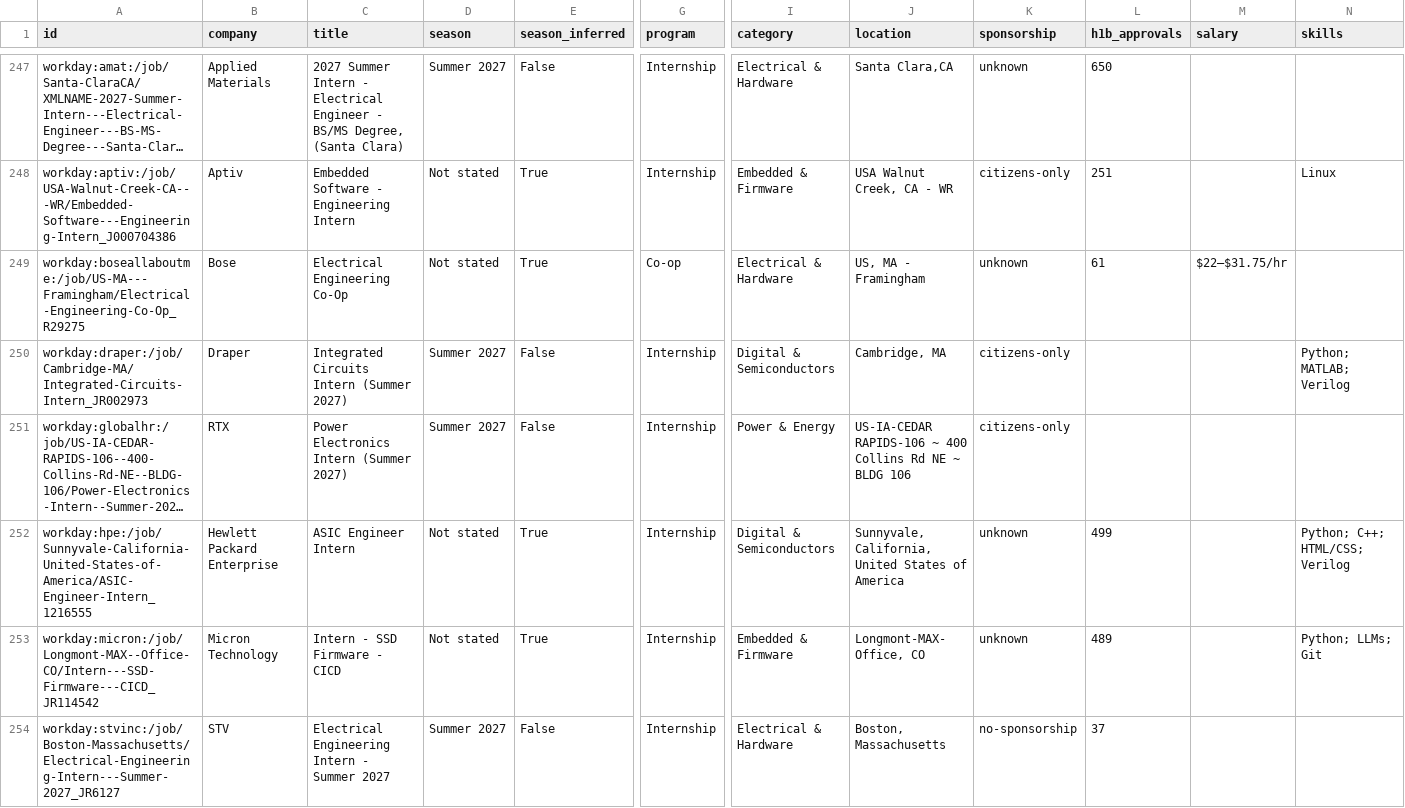
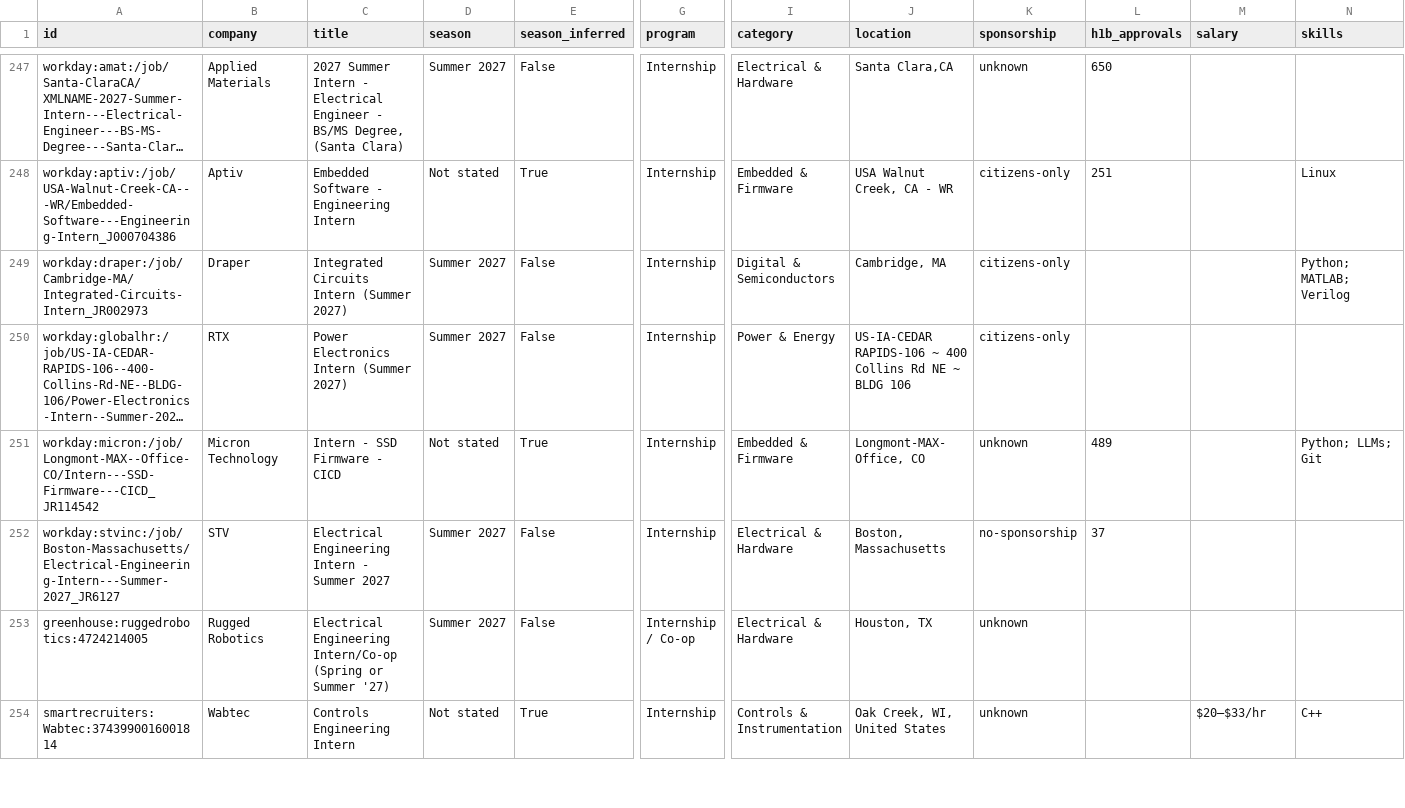
Before and after one commit to austinwright-eng/Automated-List-of-Electrical-Engineering-Internships, a CSV file: data/internships.csv, drawn as a sheet; only a part is shown, gaps mark what is left out; the shorter side is filled out with more unchanged rows; long unchanged cells end in …; rows hold the shown columns only; the diff names each change by its address in the sheet, - before the commit and + after, or states it on an @@ line.

```diff
--- a/data/internships.csv
+++ b/data/internships.csv
-row 249: workday:boseallaboutme:/job/US-MA---Framingham/Electrical-Engineering-Co-Op_R29275 | Bose | Electrical Engineering Co-Op | Not stated | True | Co-op | Electrical & Hardware | US, MA - Framingham | unknown | 61 | $22–$31.75/hr
-row 252: workday:hpe:/job/Sunnyvale-California-United-States-of-America/ASIC-Engineer-Intern_1216555 | Hewlett Packard Enterprise | ASIC Engineer Intern | Not stated | True | Internship | Digital & Semiconductors | Sunnyvale, California, United States of America | unknown | 499 |  | Python; C++; HTML/CSS; Verilog
```
Also changed, not shown: docs/internships.csv, 11 other files.
